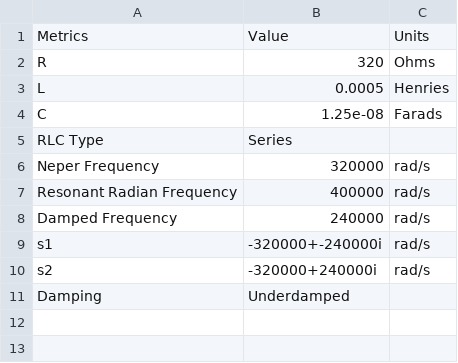
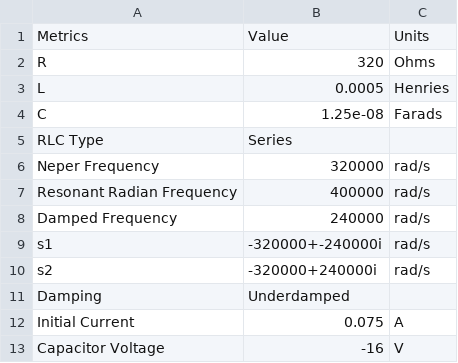
Before and after one commit to EthanJamesLew/RLC-Analyzer, a CSV file: examples/8_52.csv, drawn as a sheet; the diff names each change by its address in the sheet, - before the commit and + after, or states it on an @@ line.

```diff
--- a/examples/8_52.csv
+++ b/examples/8_52.csv
+row 12: Initial Current | 0.075 | A
+row 13: Capacitor Voltage | -16 | V
```
Also changed, not shown: examples/8_10.csv, examples/8_11.csv, 6 other files.
